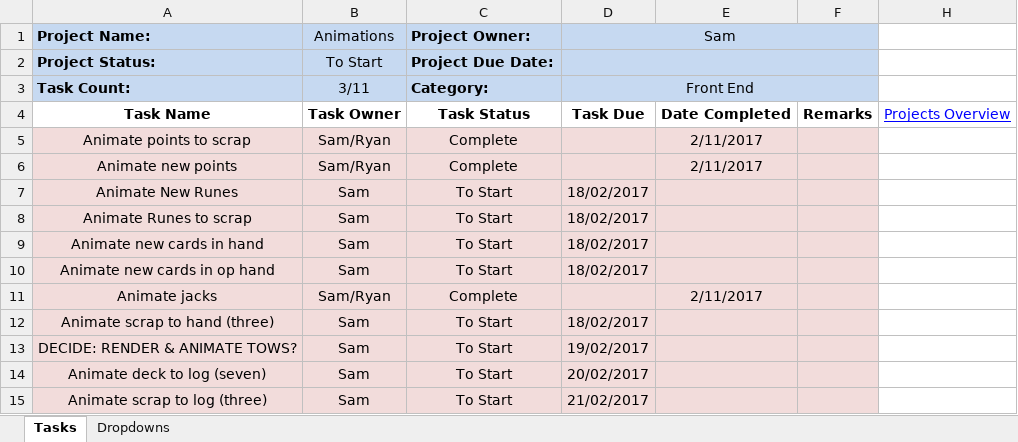
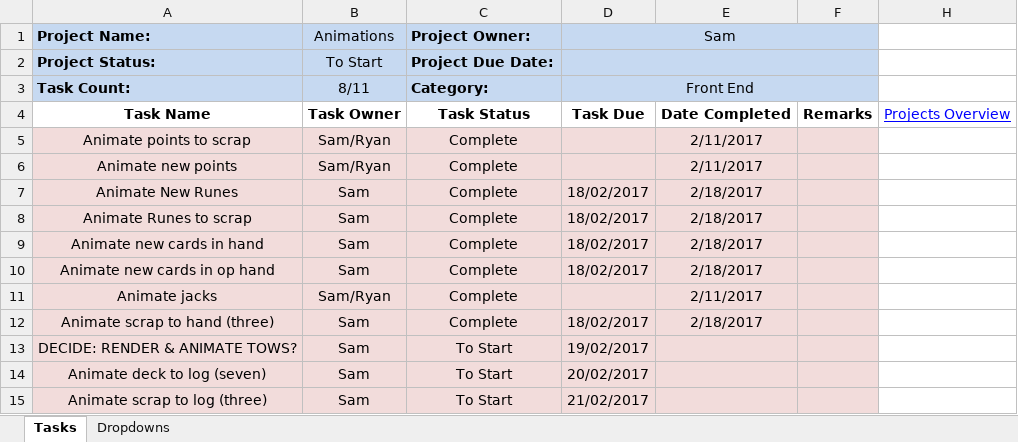
Before and after one commit to cuttle-cards/cuttle, an Excel workbook: agenda/Animations.xlsm, sheet Tasks, drawn as a sheet; values as stored, in another font and other column widths than the file's, no borders; conditional formats not drawn; the diff names each change by its address in the sheet, - before the commit and + after, or states it on an @@ line.

```diff
--- a/agenda/Animations.xlsm (sheet Tasks)
+++ b/agenda/Animations.xlsm (sheet Tasks)
-B3 (Animations): 3/11
+B3 (Animations): 8/11
-C7:C10 (Project Owner:): To Start
+C7:C10 (Project Owner:): Complete
-E7:E10: (empty)
+E7:E10: 2/18/2017
-C12 (Project Owner:): To Start
+C12 (Project Owner:): Complete
-E12: (empty)
+E12: 2/18/2017
```
Also changed, not shown: 1 other file.
